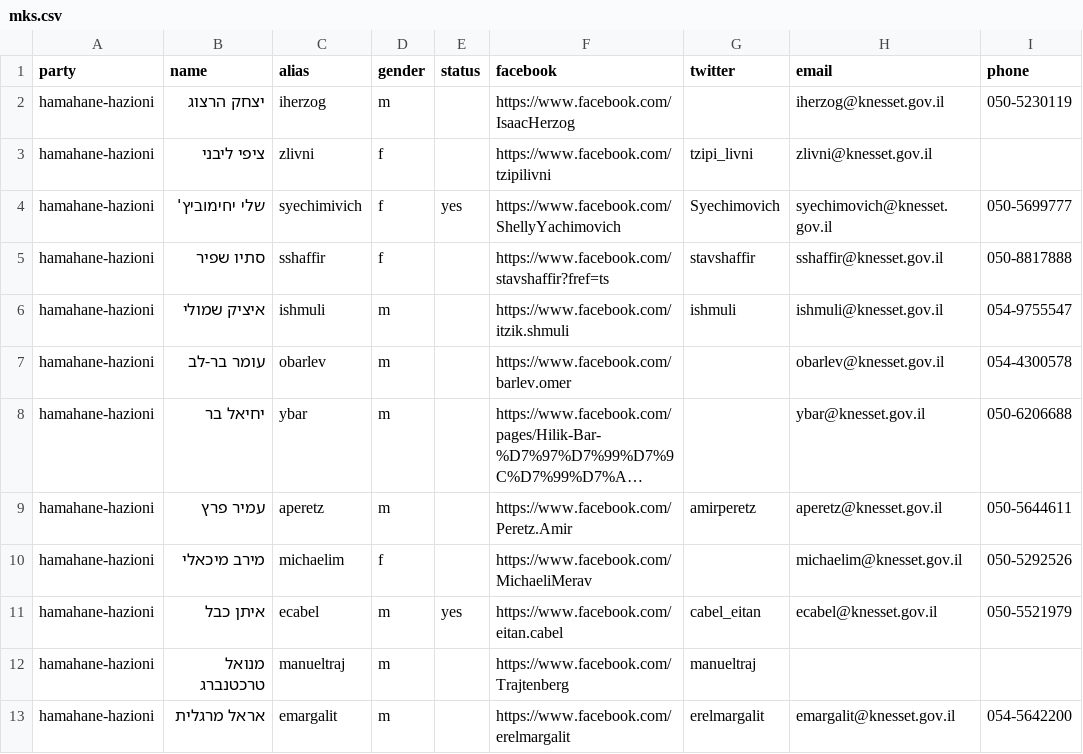
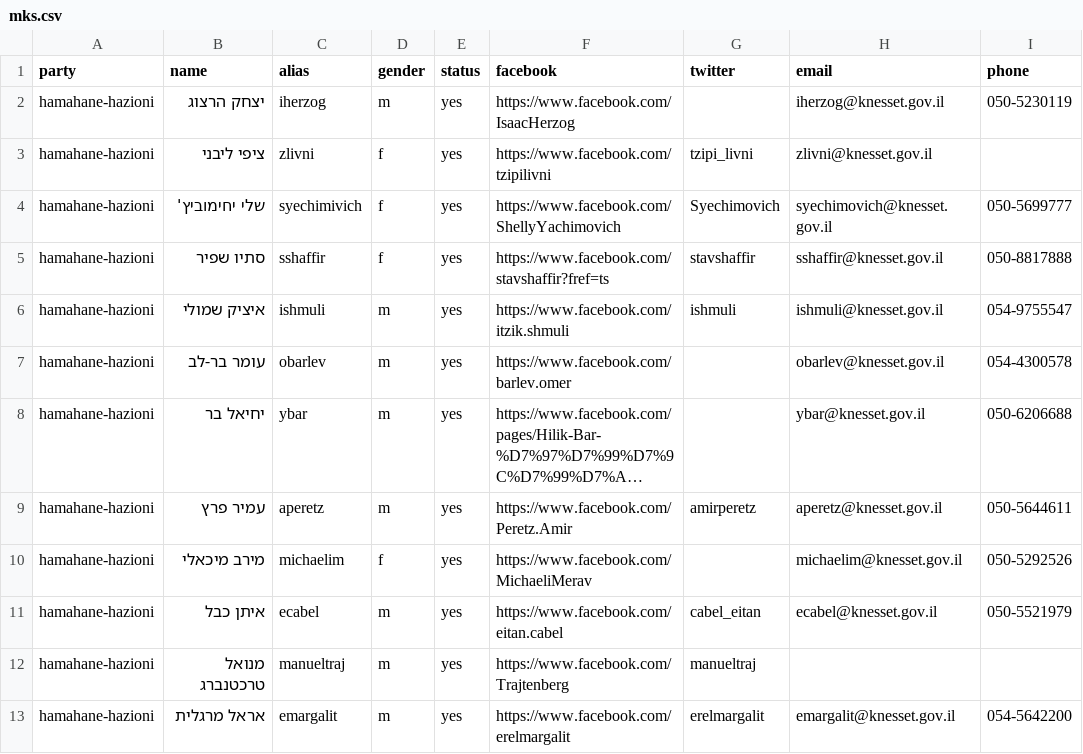
Before and after one commit to no2bio/elections2015, a CSV file: _data/mks.csv, drawn as a sheet; only a part is shown; long unchanged cells end in …; the diff covers the shown part only; the diff names each change by its address in the sheet, - before the commit and + after, or states it on an @@ line.

```diff
--- a/_data/mks.csv
+++ b/_data/mks.csv
-E2:E3 (status): (empty)
+E2:E3 (status): yes
-E5:E10 (status): (empty)
+E5:E10 (status): yes
-E12:E13 (status): (empty)
+E12:E13 (status): yes
```
Also changed, not shown: 13 edited cells elsewhere in this file, _data/parties.csv, 3 other files.
